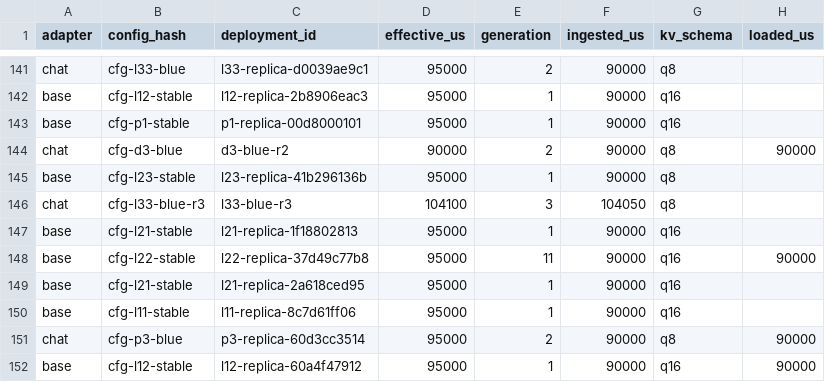
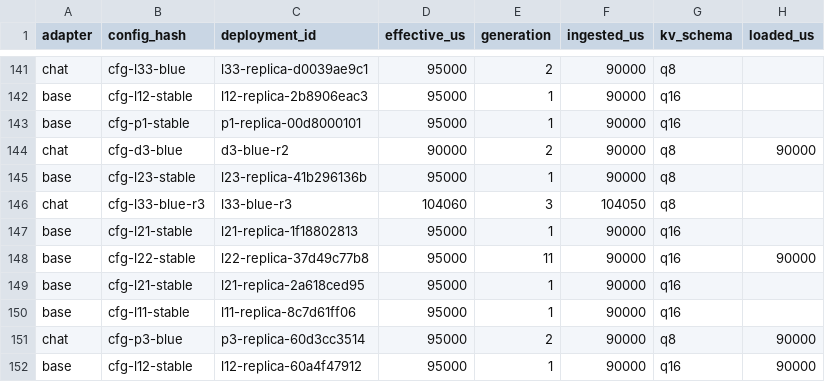
Before and after one commit to 15965319568/LLM_Deadline_Routing_task_five, a CSV file: captures/paged-7/phase/deployments.csv, drawn as a sheet; only a part is shown, gaps mark what is left out; the diff names each change by its address in the sheet, - before the commit and + after, or states it on an @@ line.

```diff
--- a/captures/paged-7/phase/deployments.csv
+++ b/captures/paged-7/phase/deployments.csv
-D146 (effective_us): 104100
+D146 (effective_us): 104060
```
Also changed, not shown: captures/paged-7/phase/client.csv, 10 other files.
